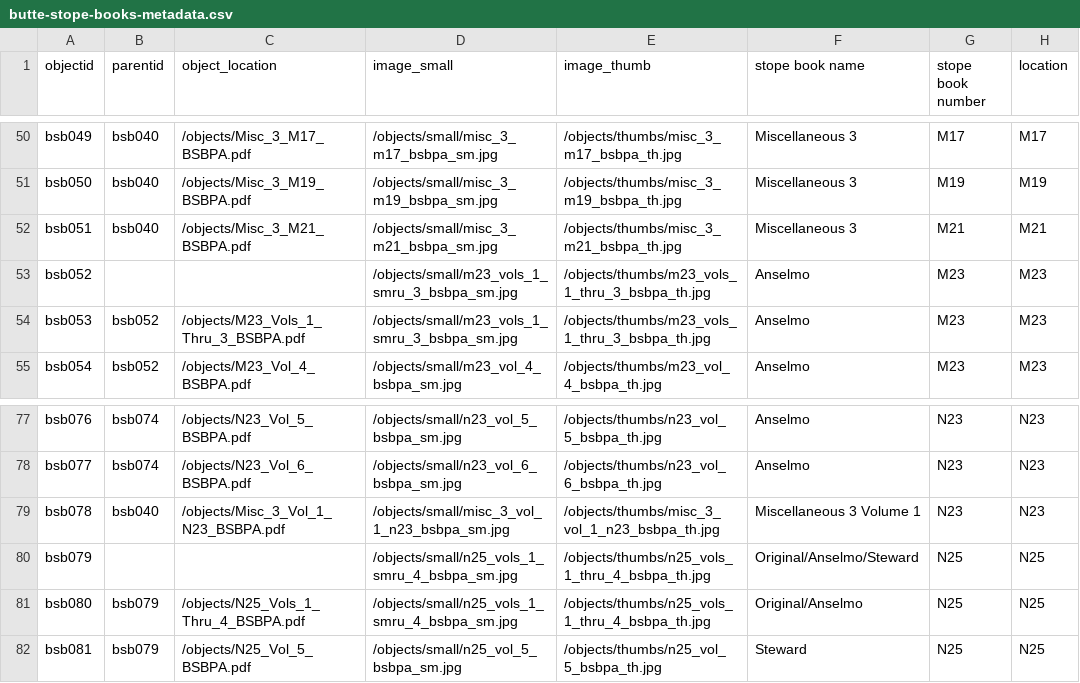
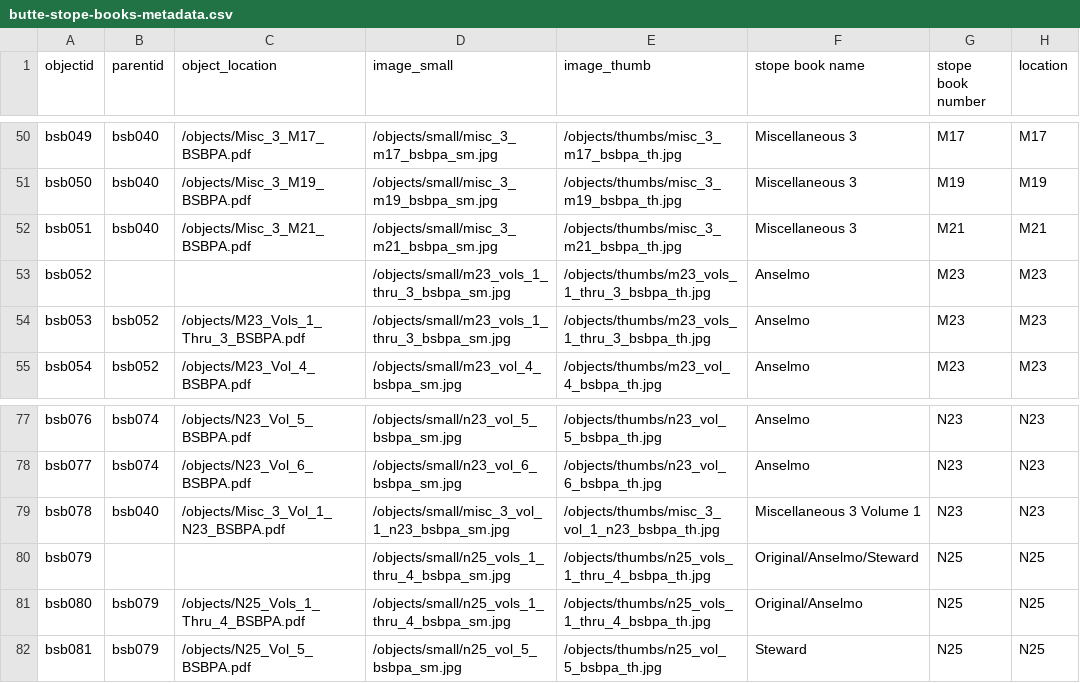
Before and after one commit to cc3199/mbmg-master1, a CSV file: _data/butte-stope-books-metadata.csv, drawn as a sheet; only a part is shown, gaps mark what is left out; the diff names each change by its address in the sheet, - before the commit and + after, or states it on an @@ line.

Commit message:
type fixes

```diff
--- a/_data/butte-stope-books-metadata.csv
+++ b/_data/butte-stope-books-metadata.csv
-D53:D54 (image_small): /objects/small/m23_vols_1_smru_3_bsbpa_sm.jpg
+D53:D54 (image_small): /objects/small/m23_vols_1_thru_3_bsbpa_sm.jpg
-D80:D81 (image_small): /objects/small/n25_vols_1_smru_4_bsbpa_sm.jpg
+D80:D81 (image_small): /objects/small/n25_vols_1_thru_4_bsbpa_sm.jpg
```
